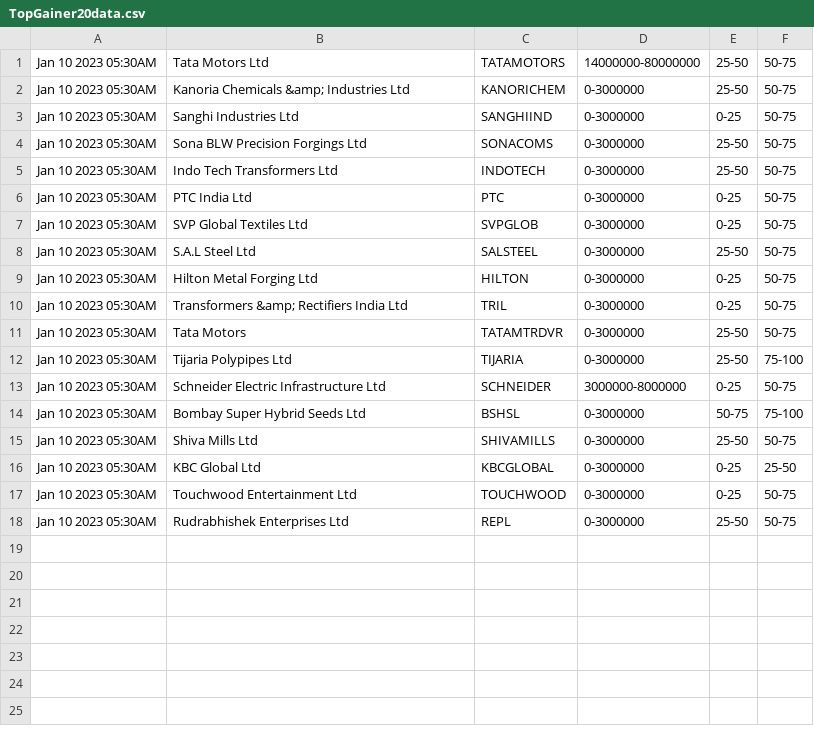
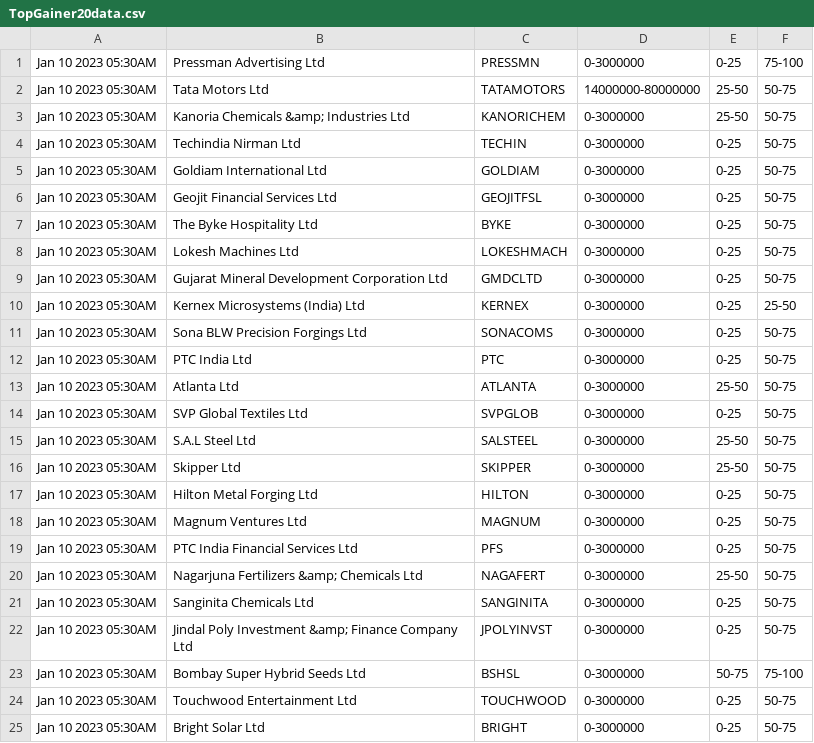
Before and after one commit to bentx/StockSpell, a CSV file: Results/today/TopGainer20data.csv, drawn as a sheet.

```diff
--- a/Results/today/TopGainer20data.csv
+++ b/Results/today/TopGainer20data.csv
@@ -1,18 +1,25 @@
+Jan 10 2023 05:30AM,Pressman Advertising Ltd,PRESSMN,0-3000000,0-25,75-100
 Jan 10 2023 05:30AM,Tata Motors Ltd,TATAMOTORS,14000000-80000000,25-50,50-75
 Jan 10 2023 05:30AM,Kanoria Chemicals &amp; Industries Ltd,KANORICHEM,0-3000000,25-50,50-75
-Jan 10 2023 05:30AM,Sanghi Industries Ltd,SANGHIIND,0-3000000,0-25,50-75
-Jan 10 2023 05:30AM,Sona BLW Precision Forgings Ltd,SONACOMS,0-3000000,25-50,50-75
-Jan 10 2023 05:30AM,Indo Tech Transformers Ltd,INDOTECH,0-3000000,25-50,50-75
+Jan 10 2023 05:30AM,Techindia Nirman Ltd,TECHIN,0-3000000,0-25,50-75
+Jan 10 2023 05:30AM,Goldiam International Ltd,GOLDIAM,0-3000000,0-25,50-75
+Jan 10 2023 05:30AM,Geojit Financial Services Ltd,GEOJITFSL,0-3000000,0-25,50-75
+Jan 10 2023 05:30AM,The Byke Hospitality Ltd,BYKE,0-3000000,0-25,50-75
+Jan 10 2023 05:30AM,Lokesh Machines Ltd,LOKESHMACH,0-3000000,0-25,50-75
+Jan 10 2023 05:30AM,Gujarat Mineral Development Corporation Ltd,GMDCLTD,0-3000000,0-25,50-75
+Jan 10 2023 05:30AM,Kernex Microsystems (India) Ltd,KERNEX,0-3000000,0-25,25-50
+Jan 10 2023 05:30AM,Sona BLW Precision Forgings Ltd,SONACOMS,0-3000000,0-25,50-75
 Jan 10 2023 05:30AM,PTC India Ltd,PTC,0-3000000,0-25,50-75
+Jan 10 2023 05:30AM,Atlanta Ltd,ATLANTA,0-3000000,25-50,50-75
 Jan 10 2023 05:30AM,SVP Global Textiles Ltd,SVPGLOB,0-3000000,0-25,50-75
 Jan 10 2023 05:30AM,S.A.L Steel Ltd,SALSTEEL,0-3000000,25-50,50-75
+Jan 10 2023 05:30AM,Skipper Ltd,SKIPPER,0-3000000,25-50,50-75
 Jan 10 2023 05:30AM,Hilton Metal Forging Ltd,HILTON,0-3000000,0-25,50-75
-Jan 10 2023 05:30AM,Transformers &amp; Rectifiers India Ltd,TRIL,0-3000000,0-25,50-75
-Jan 10 2023 05:30AM,Tata Motors,TATAMTRDVR,0-3000000,25-50,50-75
-Jan 10 2023 05:30AM,Tijaria Polypipes Ltd,TIJARIA,0-3000000,25-50,75-100
-Jan 10 2023 05:30AM,Schneider Electric Infrastructure Ltd,SCHNEIDER,3000000-8000000,0-25,50-75
+Jan 10 2023 05:30AM,Magnum Ventures Ltd,MAGNUM,0-3000000,0-25,50-75
+Jan 10 2023 05:30AM,PTC India Financial Services Ltd,PFS,0-3000000,0-25,50-75
+Jan 10 2023 05:30AM,Nagarjuna Fertilizers &amp; Chemicals Ltd,NAGAFERT,0-3000000,25-50,50-75
+Jan 10 2023 05:30AM,Sanginita Chemicals Ltd,SANGINITA,0-3000000,0-25,50-75
+Jan 10 2023 05:30AM,Jindal Poly Investment &amp; Finance Company Ltd,JPOLYINVST,0-3000000,0-25,50-75
 Jan 10 2023 05:30AM,Bombay Super Hybrid Seeds Ltd,BSHSL,0-3000000,50-75,75-100
-Jan 10 2023 05:30AM,Shiva Mills Ltd,SHIVAMILLS,0-3000000,25-50,50-75
-Jan 10 2023 05:30AM,KBC Global Ltd,KBCGLOBAL,0-3000000,0-25,25-50
 Jan 10 2023 05:30AM,Touchwood Entertainment Ltd,TOUCHWOOD,0-3000000,0-25,50-75
-Jan 10 2023 05:30AM,Rudrabhishek Enterprises Ltd,REPL,0-3000000,25-50,50-75
+Jan 10 2023 05:30AM,Bright Solar Ltd,BRIGHT,0-3000000,0-25,50-75
```
Also changed, not shown: Results/details/MA100VS500data.csv, Results/details/wigTouch2000data.csv, 56 other files.
